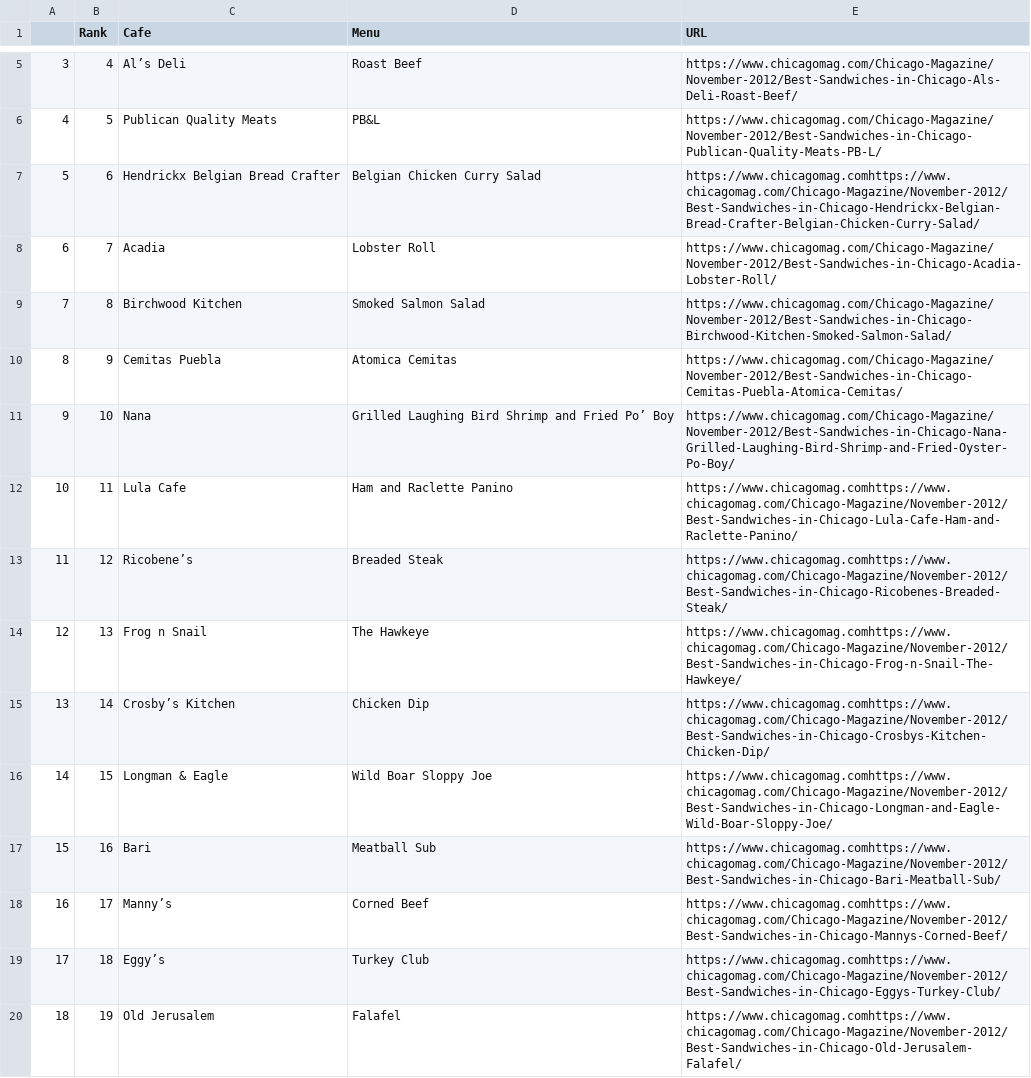
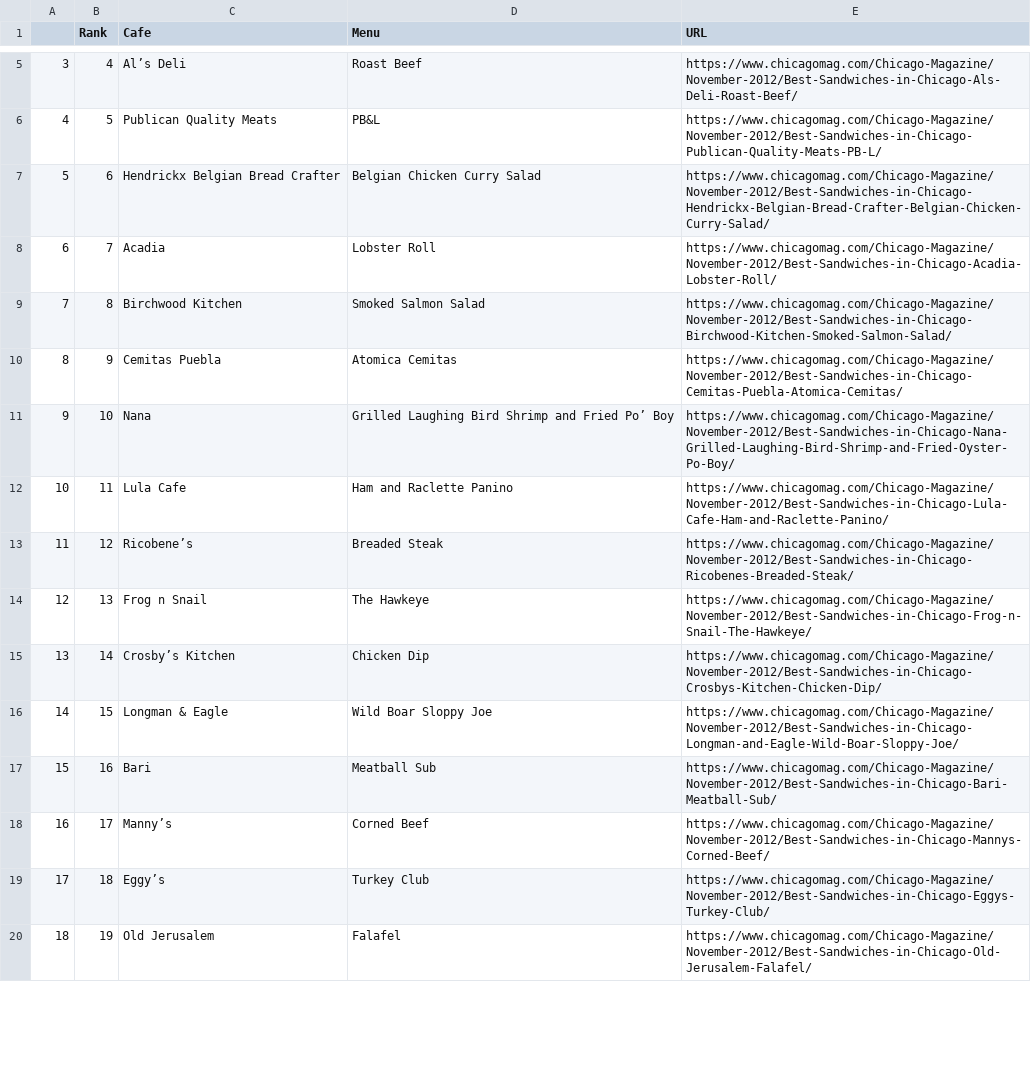
Before and after one commit to jaeyun95/data_analysis, a CSV file: 3.Chicago Sandwich/data/best_sandwiches_chicago.csv, drawn as a sheet; only a part is shown, gaps mark what is left out; the diff covers the shown part only.

```diff
--- a/3.Chicago Sandwich/data/best_sandwiches_chicago.csv
+++ b/3.Chicago Sandwich/data/best_sandwiches_chicago.csv
@@ -6,3 +6,3 @@
 4,5,Publican Quality Meats,PB&L,https://www.chicagomag.com/Chicago-Magazine/November-2012/Best-Sandwiches-in-Chicago-Publican-Quality-Meats-PB-L/
-5,6,Hendrickx Belgian Bread Crafter,Belgian Chicken Curry Salad,https://www.chicagomag.comhttps://www.chicagomag.com/Chicago-Magazine/November-2012/Best-Sandwiches-in-Chicago-Hendrickx-Belgian-Bread-Crafter-Belgian-Chicken-Curry-Salad/
+5,6,Hendrickx Belgian Bread Crafter,Belgian Chicken Curry Salad,https://www.chicagomag.com/Chicago-Magazine/November-2012/Best-Sandwiches-in-Chicago-Hendrickx-Belgian-Bread-Crafter-Belgian-Chicken-Curry-Salad/
 6,7,Acadia,Lobster Roll,https://www.chicagomag.com/Chicago-Magazine/November-2012/Best-Sandwiches-in-Chicago-Acadia-Lobster-Roll/
@@ -11,10 +11,10 @@
 9,10,Nana,Grilled Laughing Bird Shrimp and Fried Po’ Boy,https://www.chicagomag.com/Chicago-Magazine/November-2012/Best-Sandwiches-in-Chicago-Nana-Grilled-Laughing-Bird-Shrimp-and-Fried-Oyster-Po-Boy/
-10,11,Lula Cafe,Ham and Raclette Panino,https://www.chicagomag.comhttps://www.chicagomag.com/Chicago-Magazine/November-2012/Best-Sandwiches-in-Chicago-Lula-Cafe-Ham-and-Raclette-Panino/
-11,12,Ricobene’s,Breaded Steak,https://www.chicagomag.comhttps://www.chicagomag.com/Chicago-Magazine/November-2012/Best-Sandwiches-in-Chicago-Ricobenes-Breaded-Steak/
-12,13,Frog n Snail,The Hawkeye,https://www.chicagomag.comhttps://www.chicagomag.com/Chicago-Magazine/November-2012/Best-Sandwiches-in-Chicago-Frog-n-Snail-The-Hawkeye/
-13,14,Crosby’s Kitchen,Chicken Dip,https://www.chicagomag.comhttps://www.chicagomag.com/Chicago-Magazine/November-2012/Best-Sandwiches-in-Chicago-Crosbys-Kitchen-Chicken-Dip/
-14,15,Longman & Eagle,Wild Boar Sloppy Joe,https://www.chicagomag.comhttps://www.chicagomag.com/Chicago-Magazine/November-2012/Best-Sandwiches-in-Chicago-Longman-and-Eagle-Wild-Boar-Sloppy-Joe/
-15,16,Bari,Meatball Sub,https://www.chicagomag.comhttps://www.chicagomag.com/Chicago-Magazine/November-2012/Best-Sandwiches-in-Chicago-Bari-Meatball-Sub/
-16,17,Manny’s,Corned Beef,https://www.chicagomag.comhttps://www.chicagomag.com/Chicago-Magazine/November-2012/Best-Sandwiches-in-Chicago-Mannys-Corned-Beef/
-17,18,Eggy’s,Turkey Club,https://www.chicagomag.comhttps://www.chicagomag.com/Chicago-Magazine/November-2012/Best-Sandwiches-in-Chicago-Eggys-Turkey-Club/
-18,19,Old Jerusalem,Falafel,https://www.chicagomag.comhttps://www.chicagomag.com/Chicago-Magazine/November-2012/Best-Sandwiches-in-Chicago-Old-Jerusalem-Falafel/
+10,11,Lula Cafe,Ham and Raclette Panino,https://www.chicagomag.com/Chicago-Magazine/November-2012/Best-Sandwiches-in-Chicago-Lula-Cafe-Ham-and-Raclette-Panino/
+11,12,Ricobene’s,Breaded Steak,https://www.chicagomag.com/Chicago-Magazine/November-2012/Best-Sandwiches-in-Chicago-Ricobenes-Breaded-Steak/
+12,13,Frog n Snail,The Hawkeye,https://www.chicagomag.com/Chicago-Magazine/November-2012/Best-Sandwiches-in-Chicago-Frog-n-Snail-The-Hawkeye/
+13,14,Crosby’s Kitchen,Chicken Dip,https://www.chicagomag.com/Chicago-Magazine/November-2012/Best-Sandwiches-in-Chicago-Crosbys-Kitchen-Chicken-Dip/
+14,15,Longman & Eagle,Wild Boar Sloppy Joe,https://www.chicagomag.com/Chicago-Magazine/November-2012/Best-Sandwiches-in-Chicago-Longman-and-Eagle-Wild-Boar-Sloppy-Joe/
+15,16,Bari,Meatball Sub,https://www.chicagomag.com/Chicago-Magazine/November-2012/Best-Sandwiches-in-Chicago-Bari-Meatball-Sub/
+16,17,Manny’s,Corned Beef,https://www.chicagomag.com/Chicago-Magazine/November-2012/Best-Sandwiches-in-Chicago-Mannys-Corned-Beef/
+17,18,Eggy’s,Turkey Club,https://www.chicagomag.com/Chicago-Magazine/November-2012/Best-Sandwiches-in-Chicago-Eggys-Turkey-Club/
+18,19,Old Jerusalem,Falafel,https://www.chicagomag.com/Chicago-Magazine/November-2012/Best-Sandwiches-in-Chicago-Old-Jerusalem-Falafel/
```
Also changed, not shown: 30 edited cells elsewhere in this file, 3 other files.
